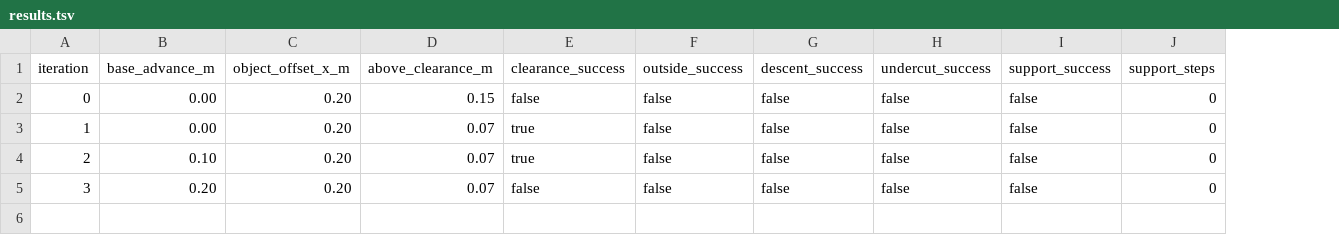
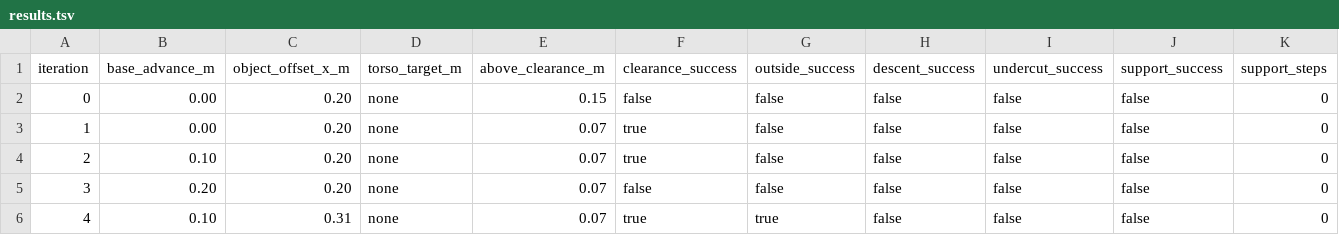
Before and after one commit to wp-a/jciiot-2026-workspace, a TSV file: autoresearch/classic-260729-table-edge-undercut/results.tsv, drawn as a sheet; only a part is shown; rows hold the shown columns only; the diff names each change by its address in the sheet, - before the commit and + after, or states it on an @@ line.

Commit message:
test: lower torso during open undercut

```diff
--- a/autoresearch/classic-260729-table-edge-undercut/results.tsv
+++ b/autoresearch/classic-260729-table-edge-undercut/results.tsv
+column D (torso_target_m), rows 2-5: all none
+row 6: 4 | 0.10 | 0.31 | none | 0.07 | true | true | false | false | false | 0
```
Also changed, not shown: 3 other files.
